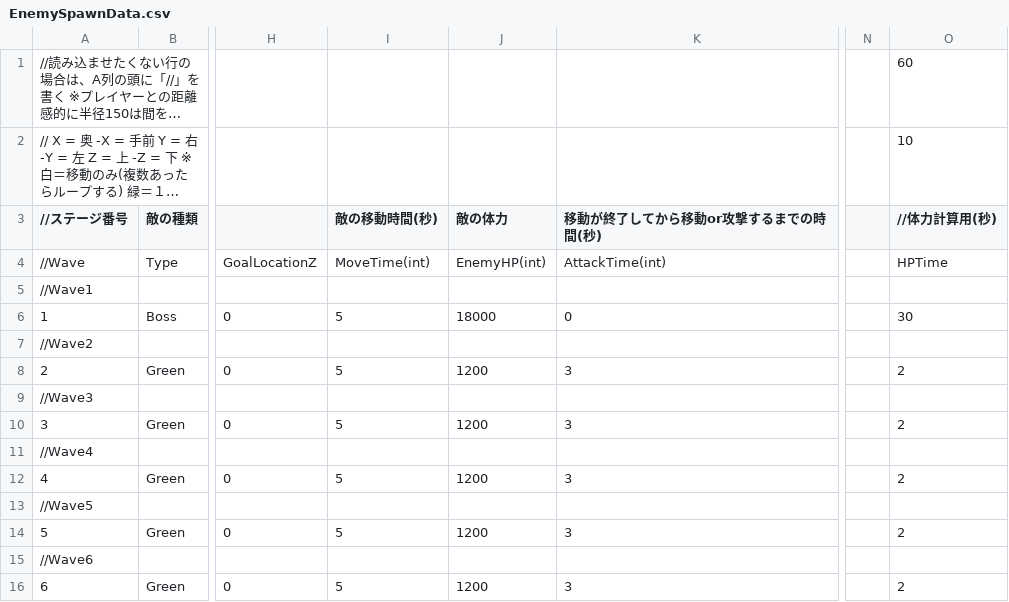
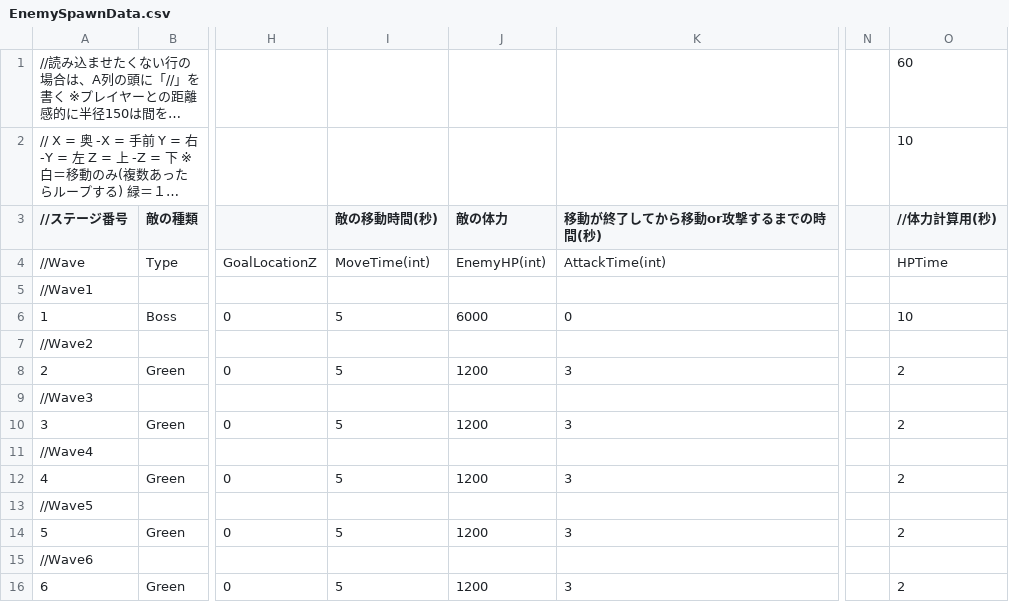
Before and after one commit to CarbonColor/GhostBurster_2, a CSV file: Content/GameData/EnemySpawnData.csv, drawn as a sheet; only a part is shown, gaps mark what is left out; long unchanged cells end in …; the diff names each change by its address in the sheet, - before the commit and + after, or states it on an @@ line.

```diff
--- a/Content/GameData/EnemySpawnData.csv
+++ b/Content/GameData/EnemySpawnData.csv
-J6 (敵の体力): 18000
+J6 (敵の体力): 6000
-O6 (//体力計算用(秒)): 30
+O6 (//体力計算用(秒)): 10
```
Also changed, not shown: 5 other files.
